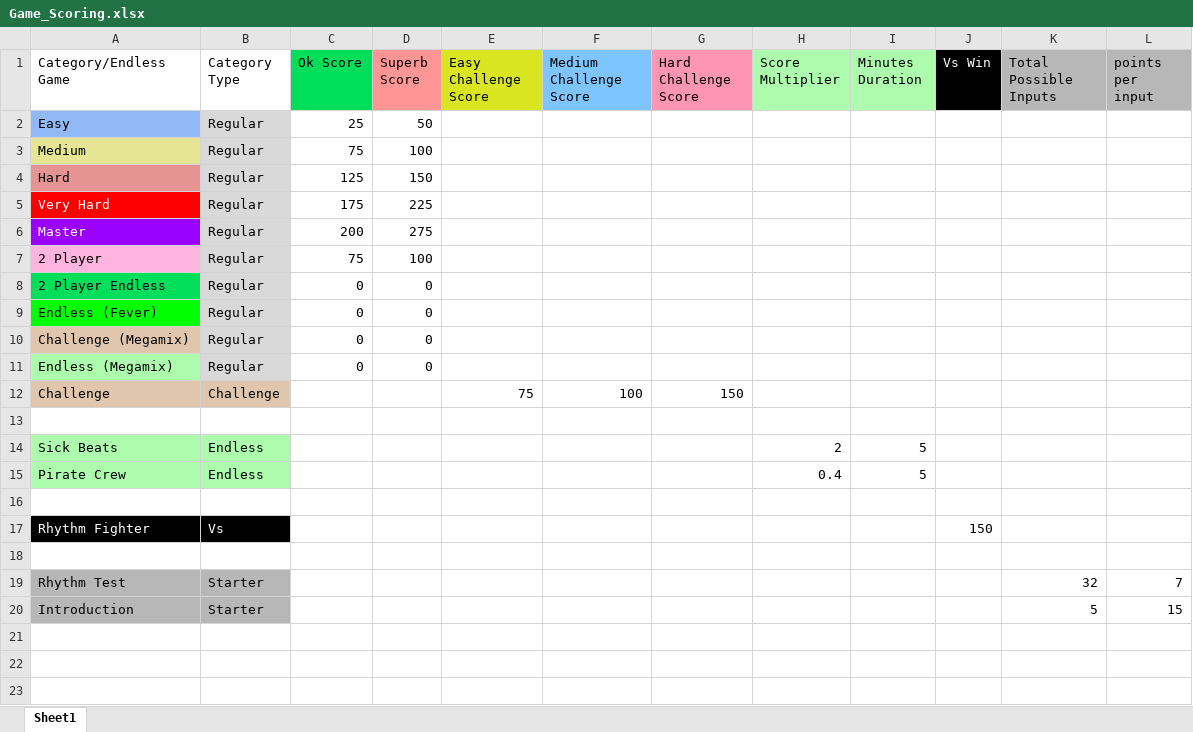
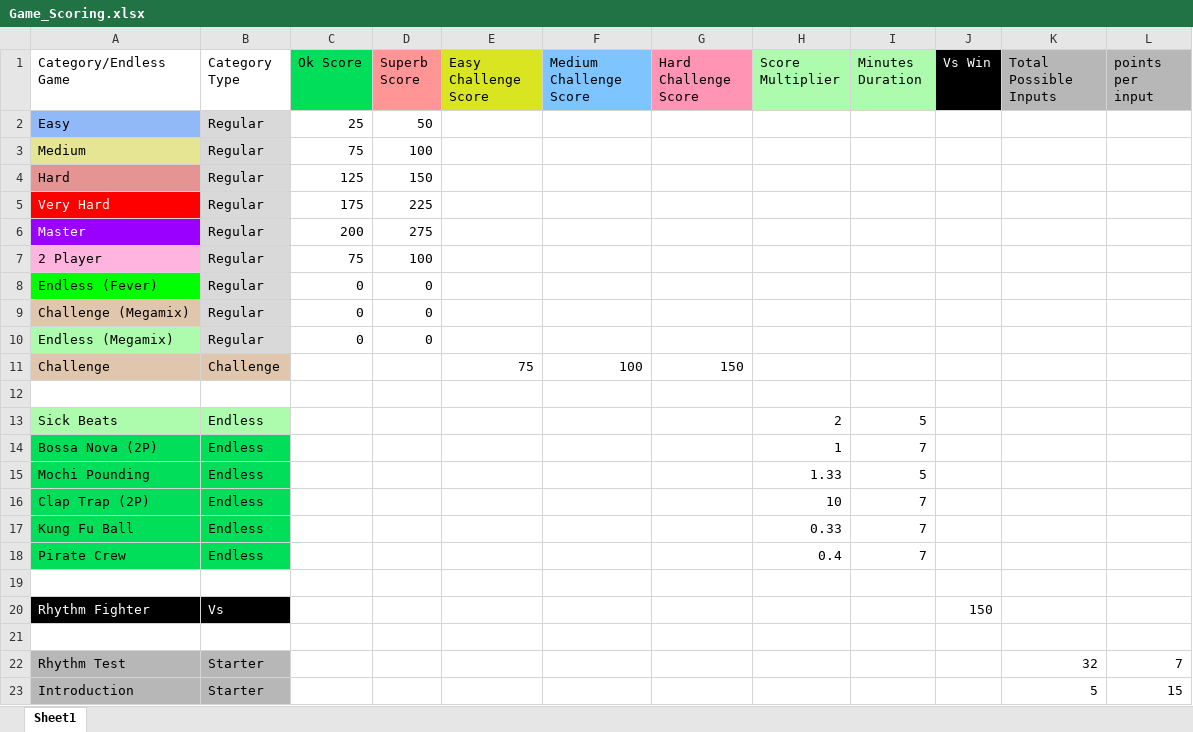
Before and after one commit to sinizano77/rhythm-heaven, an Excel workbook: static/game_scoring/Game_Scoring.xlsx, sheet Sheet1, drawn as a sheet; values as stored, in another font and other column widths than the file's, no borders; charts and pictures not drawn; removed rows and columns are numbered as before the commit, all else as after; the diff names each change by its address in the sheet, - before the commit and + after, or states it on an @@ line.

Commit message:
Modified excel files

```diff
--- a/static/game_scoring/Game_Scoring.xlsx (sheet Sheet1)
+++ b/static/game_scoring/Game_Scoring.xlsx (sheet Sheet1)
-row 8: 2 Player Endless | Regular | 0 | 0
+row 14: Bossa Nova (2P) | Endless |  |  |  |  |  | 1 | 7
+row 15: Mochi Pounding | Endless |  |  |  |  |  | 1.33 | 5
+row 16: Clap Trap (2P) | Endless |  |  |  |  |  | 10 | 7
+row 17: Kung Fu Ball | Endless |  |  |  |  |  | 0.33 | 7
-A18:B18 fill: #ADFCAD
+A18:B18 fill: #00DE5A
-I18 (Minutes Duration): 5
+I18 (Minutes Duration): 7
```
Also changed, not shown: 58 other files.
